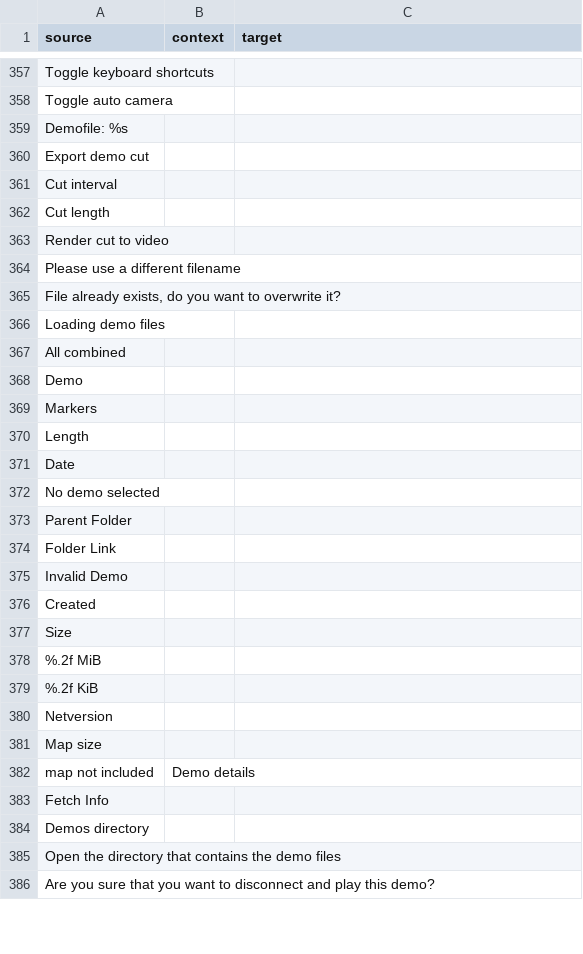
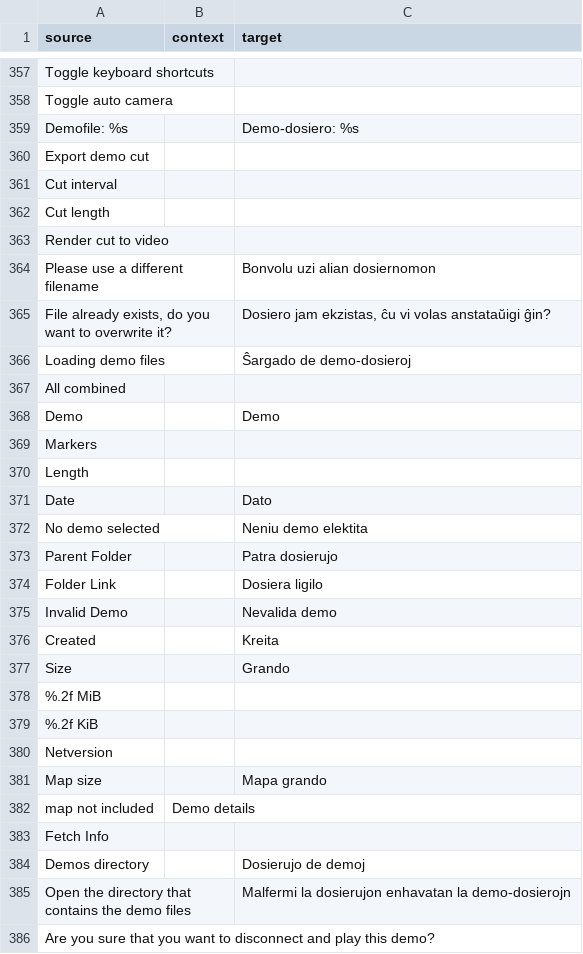
Before and after one commit to ddnet/ddnet-translations, a CSV file: ddnet/eo.csv, drawn as a sheet; only a part is shown, gaps mark what is left out; the diff covers the shown part only.

Commit message:
Translated using Weblate (Esperanto)
Currently translated at 47.4% (388 of 818 strings)

Translation: DDNet/DDNet
Translate-URL: https://hosted.weblate.org/projects/ddnet/ddnet/eo/

```diff
--- a/ddnet/eo.csv
+++ b/ddnet/eo.csv
@@ -358,3 +358,3 @@
 "Toggle auto camera","",""
-"Demofile: %s","",""
+"Demofile: %s","","Demo-dosiero: %s"
 "Export demo cut","",""
@@ -363,16 +363,16 @@
 "Render cut to video","",""
-"Please use a different filename","",""
-"File already exists, do you want to overwrite it?","",""
-"Loading demo files","",""
+"Please use a different filename","","Bonvolu uzi alian dosiernomon"
+"File already exists, do you want to overwrite it?","","Dosiero jam ekzistas, ĉu vi volas anstataŭigi ĝin?"
+"Loading demo files","","Ŝargado de demo-dosieroj"
 "All combined","",""
-"Demo","",""
+"Demo","","Demo"
 "Markers","",""
 "Length","",""
-"Date","",""
-"No demo selected","",""
-"Parent Folder","",""
-"Folder Link","",""
-"Invalid Demo","",""
-"Created","",""
-"Size","",""
+"Date","","Dato"
+"No demo selected","","Neniu demo elektita"
+"Parent Folder","","Patra dosierujo"
+"Folder Link","","Dosiera ligilo"
+"Invalid Demo","","Nevalida demo"
+"Created","","Kreita"
+"Size","","Grando"
 "%.2f MiB","",""
@@ -380,7 +380,7 @@
 "Netversion","",""
-"Map size","",""
+"Map size","","Mapa grando"
 "map not included","Demo details",""
 "Fetch Info","",""
-"Demos directory","",""
-"Open the directory that contains the demo files","",""
+"Demos directory","","Dosierujo de demoj"
+"Open the directory that contains the demo files","","Malfermi la dosierujon enhavatan la demo-dosierojn"
 "Are you sure that you want to disconnect and play this demo?","",""
```
Also changed, not shown: 180 edited cells elsewhere in this file.
